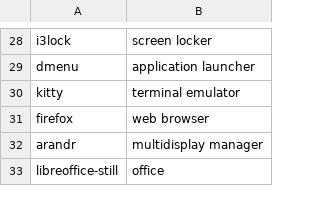
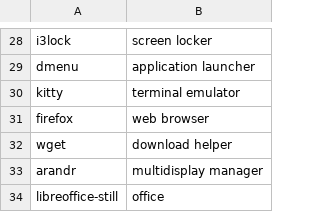
Before and after one commit to fhpraw/i3rice, a CSV file: pack.csv, drawn as a sheet; only a part is shown, gaps mark what is left out.

Commit message:
add wget

```diff
--- a/pack.csv
+++ b/pack.csv
@@ -31,2 +31,3 @@ kitty,terminal emulator
 firefox,web browser
+wget,download helper
 arandr,multidisplay manager
```
